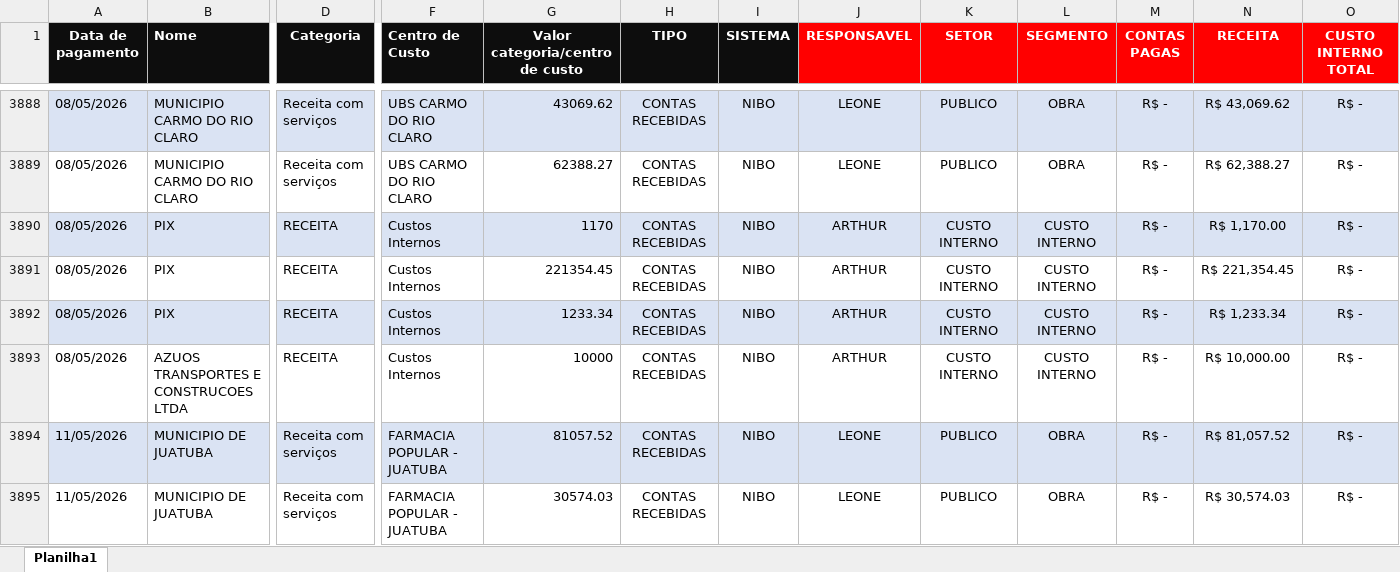
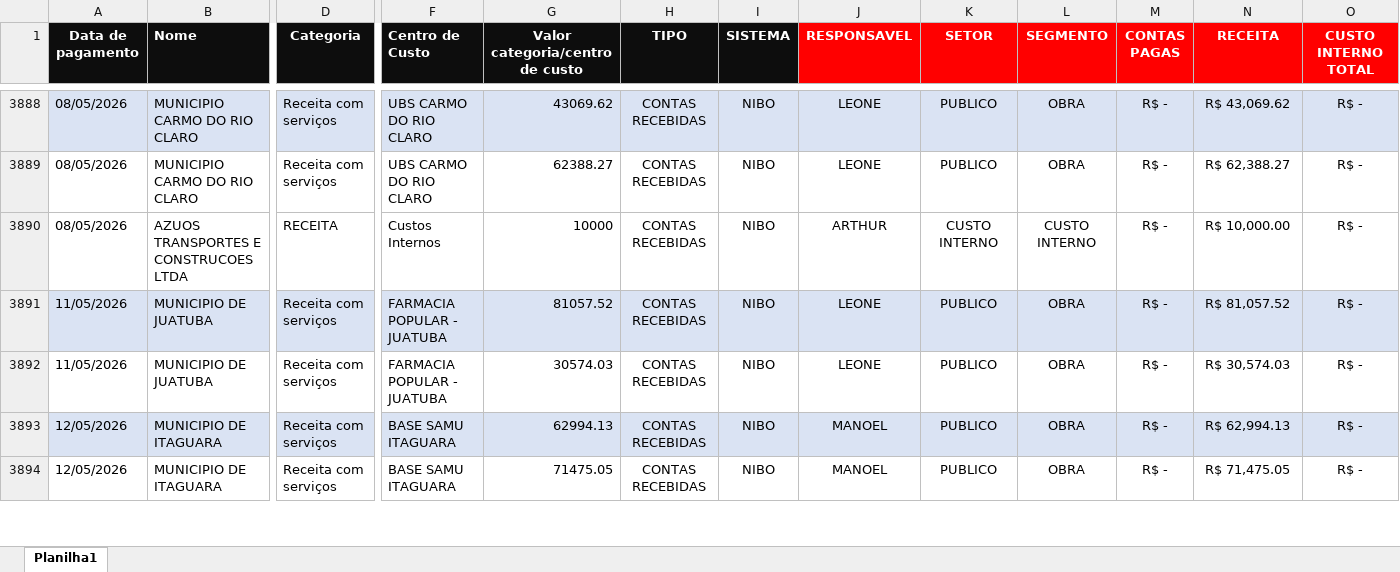
Before and after one commit to souzabarrosalex/dashboard-financeiro, an Excel workbook: PAINEL.xlsx, sheet Planilha1, drawn as a sheet; only a part is shown, gaps mark what is left out; the shorter side is filled out with more unchanged rows; values as stored, in another font and other column widths than the file's, no borders; rows hold the shown columns only; the diff names each change by its address in the sheet, - before the commit and + after, or states it on an @@ line.

Commit message:
Atualização do projeto

```diff
--- a/PAINEL.xlsx (sheet Planilha1)
+++ b/PAINEL.xlsx (sheet Planilha1)
-row 3890: 08/05/2026 | PIX | RECEITA | Custos Internos | 1170 | CONTAS RECEBIDAS | NIBO | ARTHUR | CUSTO INTERNO | CUSTO INTERNO | R$ - | R$ 1,170.00 | R$ -
-row 3891: 08/05/2026 | PIX | RECEITA | Custos Internos | 221354.45 | CONTAS RECEBIDAS | NIBO | ARTHUR | CUSTO INTERNO | CUSTO INTERNO | R$ - | R$ 221,354.45 | R$ -
-row 3892: 08/05/2026 | PIX | RECEITA | Custos Internos | 1233.34 | CONTAS RECEBIDAS | NIBO | ARTHUR | CUSTO INTERNO | CUSTO INTERNO | R$ - | R$ 1,233.34 | R$ -
```
